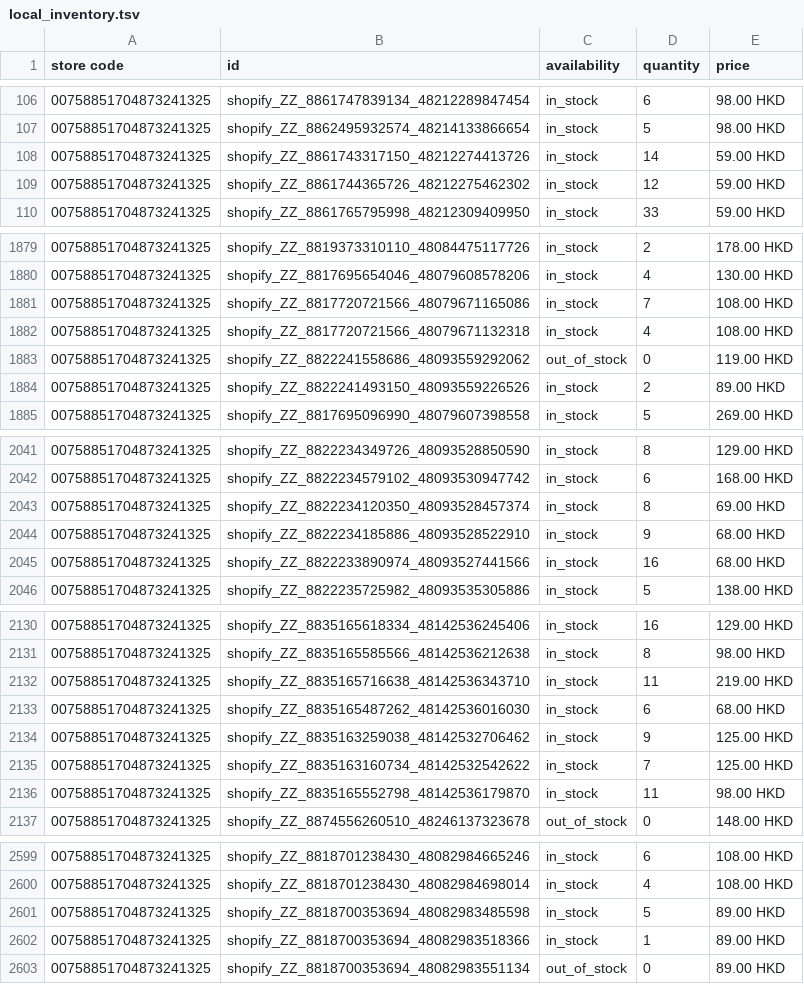
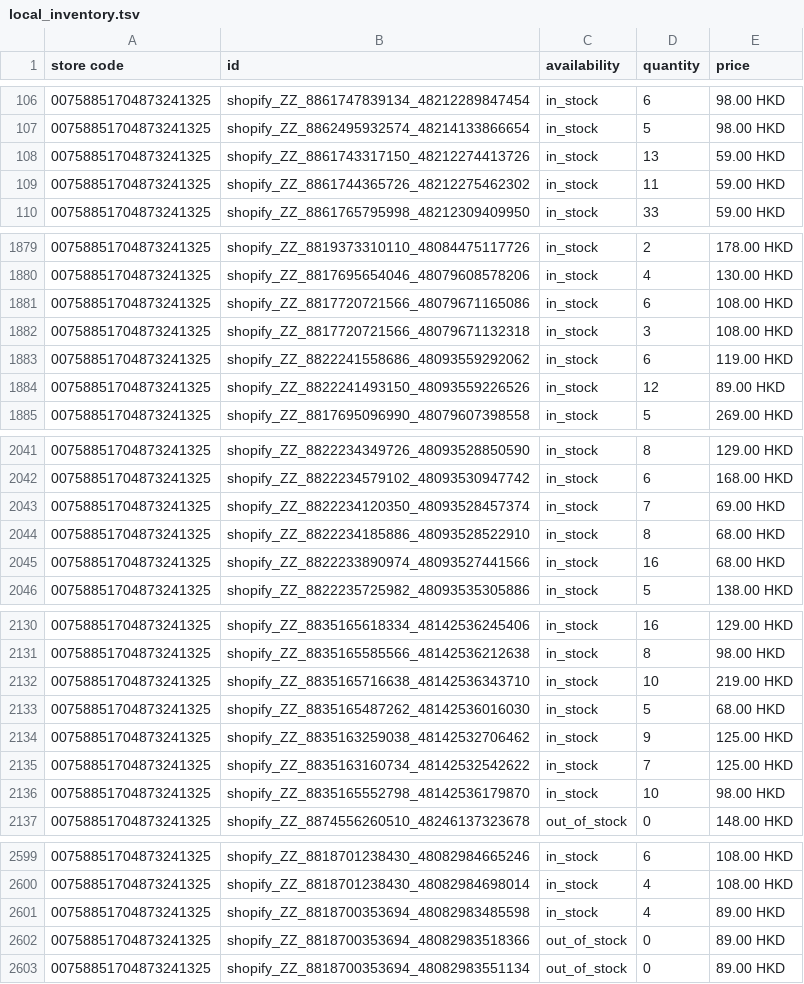
Before and after one commit to edberli/ouji-website, a TSV file: data/local_inventory.tsv, drawn as a sheet; only a part is shown, gaps mark what is left out; the diff covers the shown part only.

Commit message:
觀塘本地存貨 feed 每日更新 2026-10-15

```diff
--- a/data/local_inventory.tsv
+++ b/data/local_inventory.tsv
@@ -107,4 +107,4 @@ store code	id	availability	quantity	price
 00758851704873241325	shopify_ZZ_8862495932574_48214133866654	in_stock	5	98.00 HKD
-00758851704873241325	shopify_ZZ_8861743317150_48212274413726	in_stock	14	59.00 HKD
-00758851704873241325	shopify_ZZ_8861744365726_48212275462302	in_stock	12	59.00 HKD
+00758851704873241325	shopify_ZZ_8861743317150_48212274413726	in_stock	13	59.00 HKD
+00758851704873241325	shopify_ZZ_8861744365726_48212275462302	in_stock	11	59.00 HKD
 00758851704873241325	shopify_ZZ_8861765795998_48212309409950	in_stock	33	59.00 HKD
@@ -1880,6 +1880,6 @@ store code	id	availability	quantity	price
 00758851704873241325	shopify_ZZ_8817695654046_48079608578206	in_stock	4	130.00 HKD
-00758851704873241325	shopify_ZZ_8817720721566_48079671165086	in_stock	7	108.00 HKD
-00758851704873241325	shopify_ZZ_8817720721566_48079671132318	in_stock	4	108.00 HKD
-00758851704873241325	shopify_ZZ_8822241558686_48093559292062	out_of_stock	0	119.00 HKD
-00758851704873241325	shopify_ZZ_8822241493150_48093559226526	in_stock	2	89.00 HKD
+00758851704873241325	shopify_ZZ_8817720721566_48079671165086	in_stock	6	108.00 HKD
+00758851704873241325	shopify_ZZ_8817720721566_48079671132318	in_stock	3	108.00 HKD
+00758851704873241325	shopify_ZZ_8822241558686_48093559292062	in_stock	6	119.00 HKD
+00758851704873241325	shopify_ZZ_8822241493150_48093559226526	in_stock	12	89.00 HKD
 00758851704873241325	shopify_ZZ_8817695096990_48079607398558	in_stock	5	269.00 HKD
@@ -2042,4 +2042,4 @@ store code	id	availability	quantity	price
 00758851704873241325	shopify_ZZ_8822234579102_48093530947742	in_stock	6	168.00 HKD
-00758851704873241325	shopify_ZZ_8822234120350_48093528457374	in_stock	8	69.00 HKD
-00758851704873241325	shopify_ZZ_8822234185886_48093528522910	in_stock	9	68.00 HKD
+00758851704873241325	shopify_ZZ_8822234120350_48093528457374	in_stock	7	69.00 HKD
+00758851704873241325	shopify_ZZ_8822234185886_48093528522910	in_stock	8	68.00 HKD
 00758851704873241325	shopify_ZZ_8822233890974_48093527441566	in_stock	16	68.00 HKD
@@ -2131,7 +2131,7 @@ store code	id	availability	quantity	price
 00758851704873241325	shopify_ZZ_8835165585566_48142536212638	in_stock	8	98.00 HKD
-00758851704873241325	shopify_ZZ_8835165716638_48142536343710	in_stock	11	219.00 HKD
-00758851704873241325	shopify_ZZ_8835165487262_48142536016030	in_stock	6	68.00 HKD
+00758851704873241325	shopify_ZZ_8835165716638_48142536343710	in_stock	10	219.00 HKD
+00758851704873241325	shopify_ZZ_8835165487262_48142536016030	in_stock	5	68.00 HKD
 00758851704873241325	shopify_ZZ_8835163259038_48142532706462	in_stock	9	125.00 HKD
 00758851704873241325	shopify_ZZ_8835163160734_48142532542622	in_stock	7	125.00 HKD
-00758851704873241325	shopify_ZZ_8835165552798_48142536179870	in_stock	11	98.00 HKD
+00758851704873241325	shopify_ZZ_8835165552798_48142536179870	in_stock	10	98.00 HKD
 00758851704873241325	shopify_ZZ_8874556260510_48246137323678	out_of_stock	0	148.00 HKD
@@ -2600,4 +2600,4 @@ store code	id	availability	quantity	price
 00758851704873241325	shopify_ZZ_8818701238430_48082984698014	in_stock	4	108.00 HKD
-00758851704873241325	shopify_ZZ_8818700353694_48082983485598	in_stock	5	89.00 HKD
-00758851704873241325	shopify_ZZ_8818700353694_48082983518366	in_stock	1	89.00 HKD
+00758851704873241325	shopify_ZZ_8818700353694_48082983485598	in_stock	4	89.00 HKD
+00758851704873241325	shopify_ZZ_8818700353694_48082983518366	out_of_stock	0	89.00 HKD
 00758851704873241325	shopify_ZZ_8818700353694_48082983551134	out_of_stock	0	89.00 HKD
```
Also changed, not shown: 18 edited cells elsewhere in this file.
